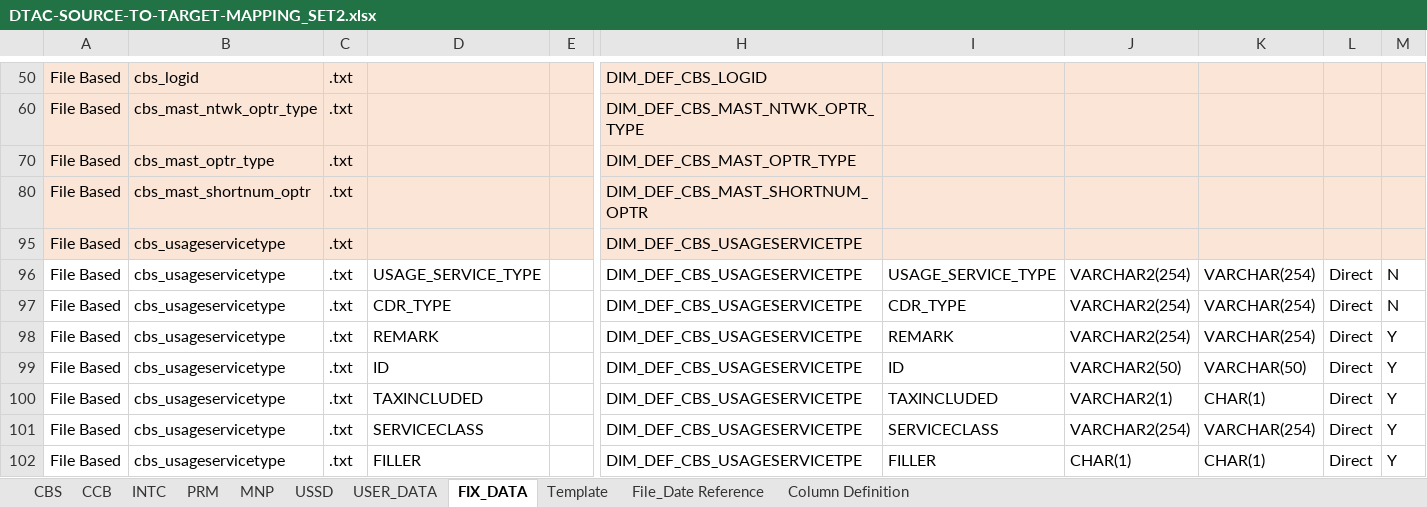
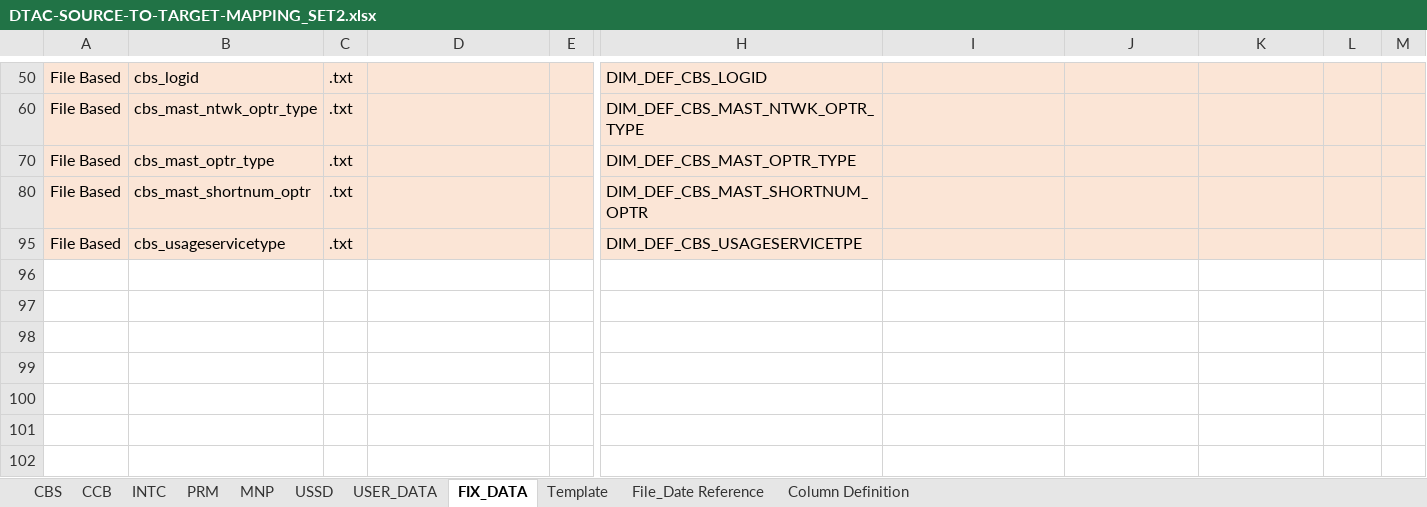
Before and after one commit to notting-hill/dtac_documents, an Excel workbook: DTAC-SOURCE-TO-TARGET-MAPPING_SET2.xlsx, sheet FIX_DATA, drawn as a sheet; only a part is shown, gaps mark what is left out; values as stored, in another font and other column widths than the file's, no borders; rows hold the shown columns only; the diff covers the shown part only; the diff names each change by its address in the sheet, - before the commit and + after, or states it on an @@ line.

```diff
--- a/DTAC-SOURCE-TO-TARGET-MAPPING_SET2.xlsx (sheet FIX_DATA)
+++ b/DTAC-SOURCE-TO-TARGET-MAPPING_SET2.xlsx (sheet FIX_DATA)
@@ row 96 hidden: File Based | cbs_usageservicetype | .txt | USAGE_SERVICE_TYPE |  | DIM_DEF_CBS_USAGESERVICETPE | USAGE_SERVICE_TYPE | VARCHAR2(254) | VARCHAR(254) | Direct | N @@
@@ row 97 hidden: File Based | cbs_usageservicetype | .txt | CDR_TYPE |  | DIM_DEF_CBS_USAGESERVICETPE | CDR_TYPE | VARCHAR2(254) | VARCHAR(254) | Direct | N @@
@@ row 98 hidden: File Based | cbs_usageservicetype | .txt | REMARK |  | DIM_DEF_CBS_USAGESERVICETPE | REMARK | VARCHAR2(254) | VARCHAR(254) | Direct | Y @@
@@ row 99 hidden: File Based | cbs_usageservicetype | .txt | ID |  | DIM_DEF_CBS_USAGESERVICETPE | ID | VARCHAR2(50) | VARCHAR(50) | Direct | Y @@
@@ row 100 hidden: File Based | cbs_usageservicetype | .txt | TAXINCLUDED |  | DIM_DEF_CBS_USAGESERVICETPE | TAXINCLUDED | VARCHAR2(1) | CHAR(1) | Direct | Y @@
@@ row 101 hidden: File Based | cbs_usageservicetype | .txt | SERVICECLASS |  | DIM_DEF_CBS_USAGESERVICETPE | SERVICECLASS | VARCHAR2(254) | VARCHAR(254) | Direct | Y @@
@@ row 102 hidden: File Based | cbs_usageservicetype | .txt | FILLER |  | DIM_DEF_CBS_USAGESERVICETPE | FILLER | CHAR(1) | CHAR(1) | Direct | Y @@
```
Also changed, not shown: 6 hidden or unhidden rows elsewhere in this sheet, sheet CCB, sheet INTC, hidden cells, 3 other files.
